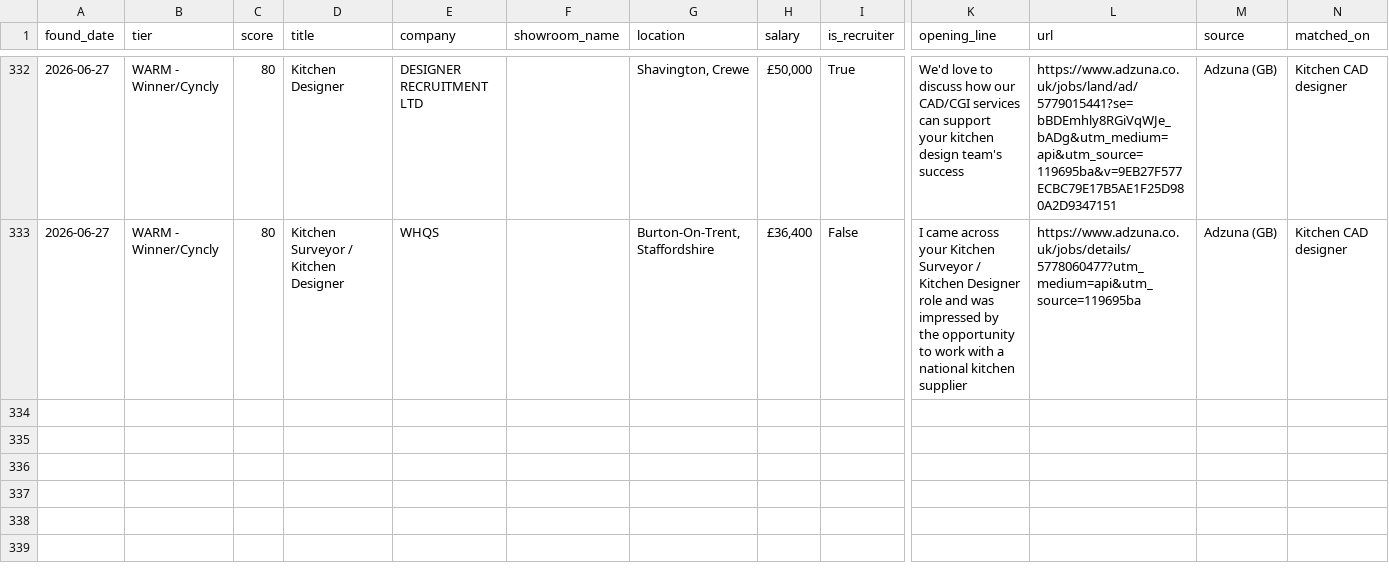
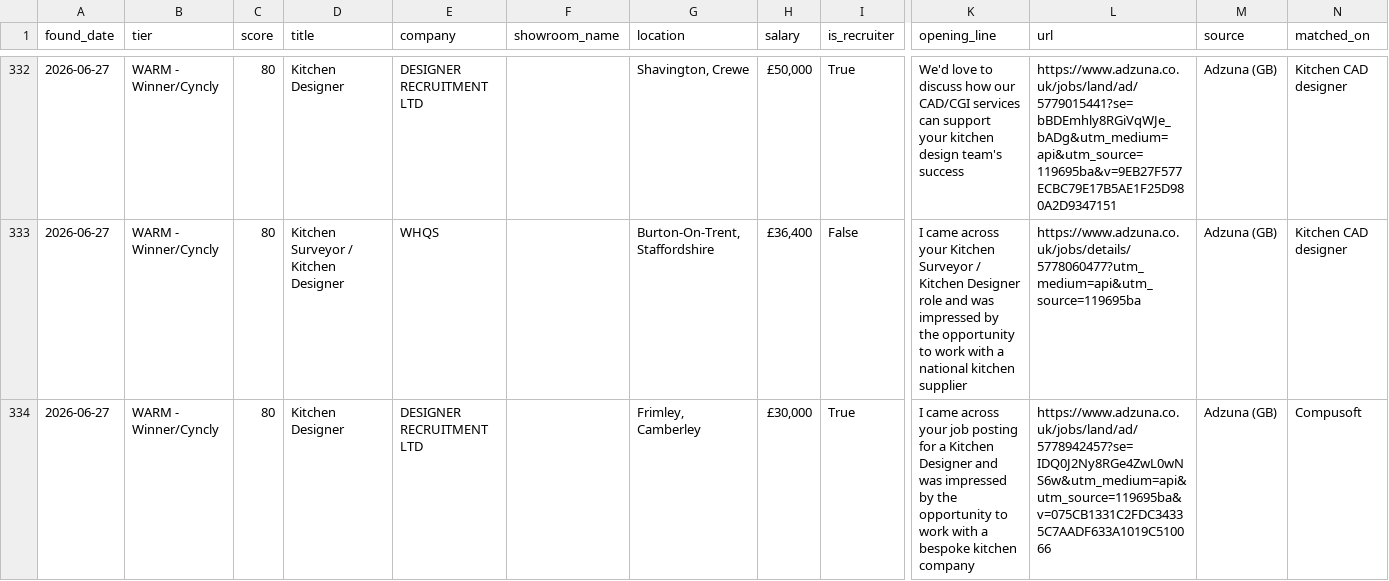
Before and after one commit to dhairyawork8141/Agent-Dashboard, a CSV file: vw-job-agent/state/new_jobs.csv, drawn as a sheet; only a part is shown, gaps mark what is left out; rows hold the shown columns only; the diff names each change by its address in the sheet, - before the commit and + after, or states it on an @@ line.

Commit message:
Update job-watch state [skip ci]

```diff
--- a/vw-job-agent/state/new_jobs.csv
+++ b/vw-job-agent/state/new_jobs.csv
+row 334: 2026-06-27 | WARM - Winner/Cyncly | 80 | Kitchen Designer | DESIGNER RECRUITMENT LTD |  | Frimley, Camberley | £30,000 | True | I came across your job posting for a Kitchen Designer and was impressed by the opportunity to work with a bespoke kitchen company | https://www.adzuna.co.uk/jobs/land/ad/5778942457?se=IDQ0J2Ny8RGe4ZwL0wNS6w&utm_medium=api&utm_source=119695ba&v=075CB1331C2FDC34335C7AADF633A1019C510066 | Adzuna (GB) | Compusoft
```
Also changed, not shown: 1 other file.
